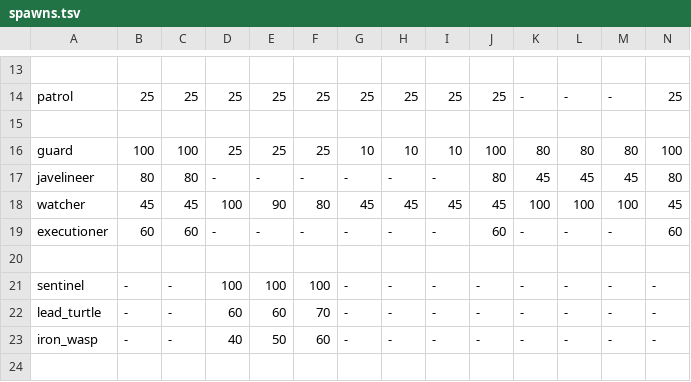
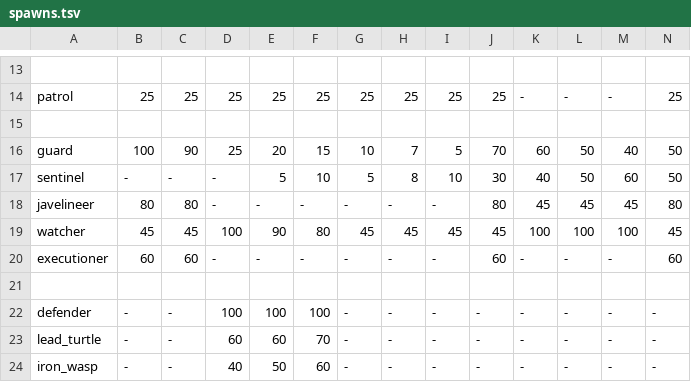
Before and after one commit to kiedtl/roguelike, a TSV file: data/spawns.tsv, drawn as a sheet; only a part is shown, gaps mark what is left out; the shorter side is filled out with more unchanged rows; removed rows and columns are numbered as before the commit, all else as after; rows hold the shown columns only; the diff names each change by its address in the sheet, - before the commit and + after, or states it on an @@ line.

Commit message:
feat: sentinel -> defender; add new sentinel

```diff
--- a/data/spawns.tsv
+++ b/data/spawns.tsv
-row 16: guard | 100 | 100 | 25 | 25 | 25 | 10 | 10 | 10 | 100 | 80 | 80 | 80 | 100
+row 16: guard | 100 | 90 | 25 | 20 | 15 | 10 | 7 | 5 | 70 | 60 | 50 | 40 | 50
+row 17: sentinel | - | - | - | 5 | 10 | 5 | 8 | 10 | 30 | 40 | 50 | 60 | 50
-A22: sentinel
+A22: defender
```
Also changed, not shown: 4 other files.
